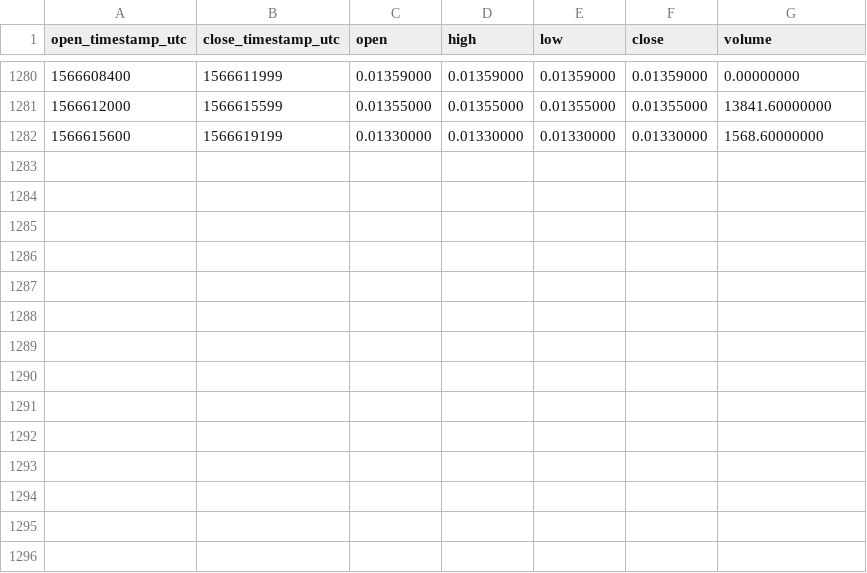
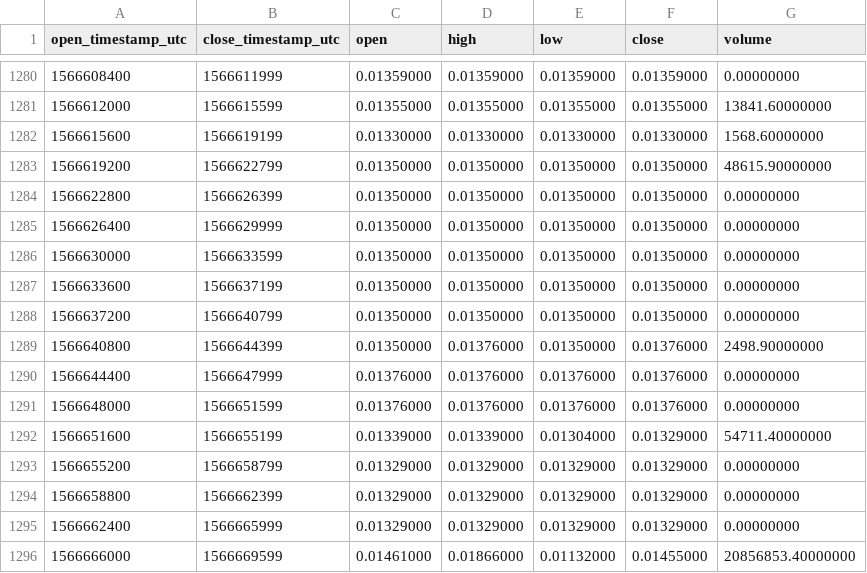
Before and after one commit to cryptobigbro/binance-GTOTUSD, a CSV file: binance-GTOTUSD-1h.csv, drawn as a sheet; only a part is shown, gaps mark what is left out; the diff names each change by its address in the sheet, - before the commit and + after, or states it on an @@ line.

Commit message:
Update OHLCV data.

```diff
--- a/binance-GTOTUSD-1h.csv
+++ b/binance-GTOTUSD-1h.csv
+row 1283: 1566619200 | 1566622799 | 0.01350000 | 0.01350000 | 0.01350000 | 0.01350000 | 48615.90000000
+row 1284: 1566622800 | 1566626399 | 0.01350000 | 0.01350000 | 0.01350000 | 0.01350000 | 0.00000000
+row 1285: 1566626400 | 1566629999 | 0.01350000 | 0.01350000 | 0.01350000 | 0.01350000 | 0.00000000
+row 1286: 1566630000 | 1566633599 | 0.01350000 | 0.01350000 | 0.01350000 | 0.01350000 | 0.00000000
+row 1287: 1566633600 | 1566637199 | 0.01350000 | 0.01350000 | 0.01350000 | 0.01350000 | 0.00000000
+row 1288: 1566637200 | 1566640799 | 0.01350000 | 0.01350000 | 0.01350000 | 0.01350000 | 0.00000000
+row 1289: 1566640800 | 1566644399 | 0.01350000 | 0.01376000 | 0.01350000 | 0.01376000 | 2498.90000000
+row 1290: 1566644400 | 1566647999 | 0.01376000 | 0.01376000 | 0.01376000 | 0.01376000 | 0.00000000
+row 1291: 1566648000 | 1566651599 | 0.01376000 | 0.01376000 | 0.01376000 | 0.01376000 | 0.00000000
+row 1292: 1566651600 | 1566655199 | 0.01339000 | 0.01339000 | 0.01304000 | 0.01329000 | 54711.40000000
+row 1293: 1566655200 | 1566658799 | 0.01329000 | 0.01329000 | 0.01329000 | 0.01329000 | 0.00000000
+row 1294: 1566658800 | 1566662399 | 0.01329000 | 0.01329000 | 0.01329000 | 0.01329000 | 0.00000000
+row 1295: 1566662400 | 1566665999 | 0.01329000 | 0.01329000 | 0.01329000 | 0.01329000 | 0.00000000
+row 1296: 1566666000 | 1566669599 | 0.01461000 | 0.01866000 | 0.01132000 | 0.01455000 | 20856853.40000000
```
